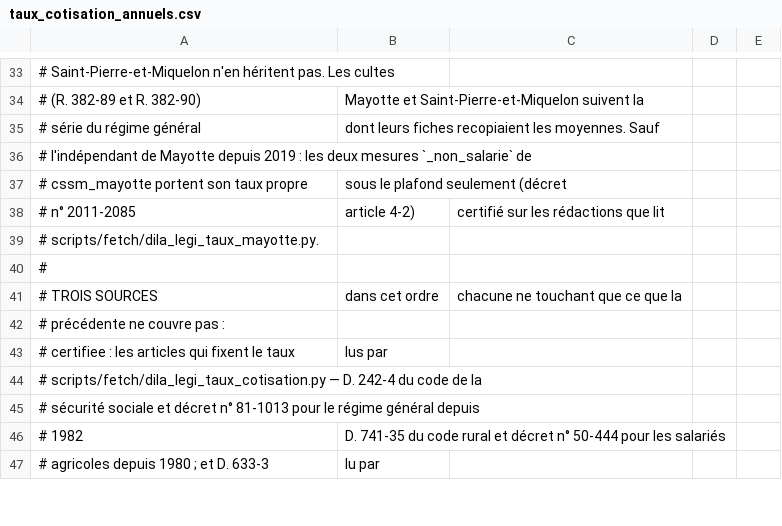
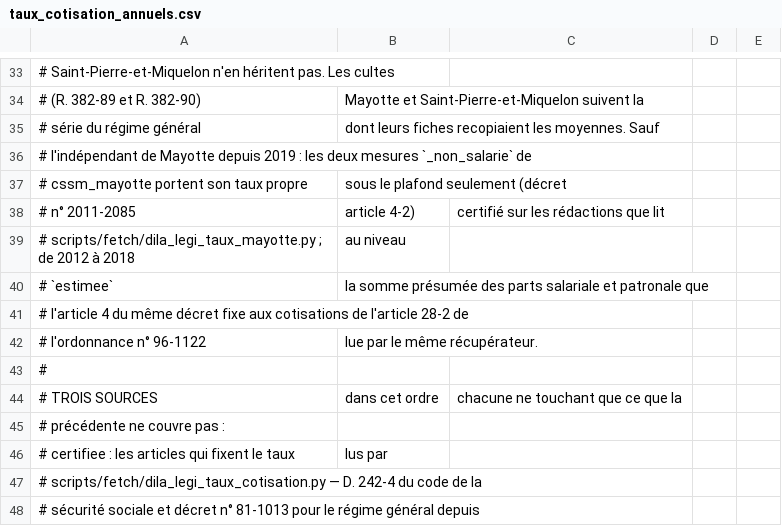
Before and after one commit to g-pliberal/retraitecomptenotionelle, a CSV file: data/reference/regimes/taux_cotisation_annuels.csv, drawn as a sheet; only a part is shown, gaps mark what is left out; the shorter side is filled out with more unchanged rows; the diff covers the shown part only.

```diff
--- a/data/reference/regimes/taux_cotisation_annuels.csv
+++ b/data/reference/regimes/taux_cotisation_annuels.csv
@@ -38,3 +38,6 @@
 # n° 2011-2085, article 4-2), certifié sur les rédactions que lit
-# scripts/fetch/dila_legi_taux_mayotte.py.
+# scripts/fetch/dila_legi_taux_mayotte.py ; de 2012 à 2018, au niveau
+# `estimee`, la somme présumée des parts salariale et patronale que
+# l'article 4 du même décret fixe aux cotisations de l'article 28-2 de
+# l'ordonnance n° 96-1122, lue par le même récupérateur.
 #
```
Also changed, not shown: 14 added rows elsewhere in this file, 13 other files.
